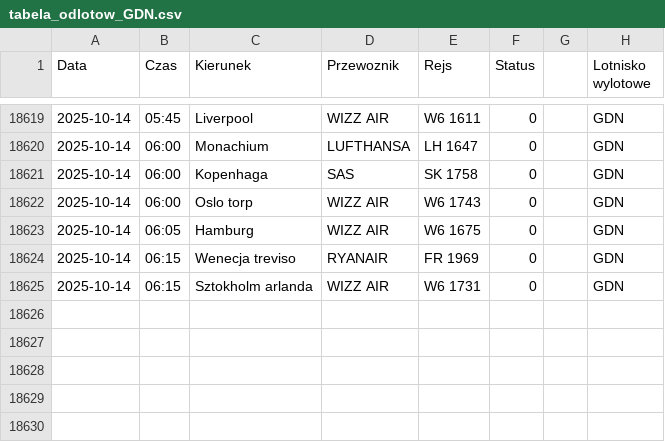
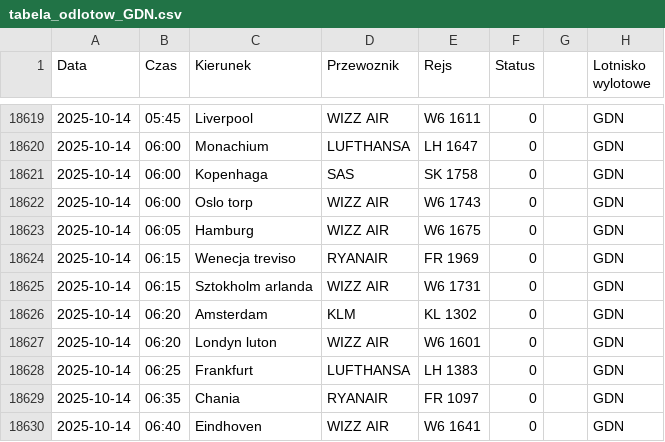
Before and after one commit to dariazielinska/departures-scraper, a CSV file: scraper/scraper_output/tabela_odlotow_GDN.csv, drawn as a sheet; only a part is shown, gaps mark what is left out; the diff names each change by its address in the sheet, - before the commit and + after, or states it on an @@ line.

```diff
--- a/scraper/scraper_output/tabela_odlotow_GDN.csv
+++ b/scraper/scraper_output/tabela_odlotow_GDN.csv
+row 18626: 2025-10-14 | 06:20 | Amsterdam | KLM | KL 1302 | 0 |  | GDN
+row 18627: 2025-10-14 | 06:20 | Londyn luton | WIZZ AIR | W6 1601 | 0 |  | GDN
+row 18628: 2025-10-14 | 06:25 | Frankfurt | LUFTHANSA | LH 1383 | 0 |  | GDN
+row 18629: 2025-10-14 | 06:35 | Chania | RYANAIR | FR 1097 | 0 |  | GDN
+row 18630: 2025-10-14 | 06:40 | Eindhoven | WIZZ AIR | W6 1641 | 0 |  | GDN
```
Also changed, not shown: scraper/scraper_output/tabela_odlotow_WMI.csv, 1 other file.
